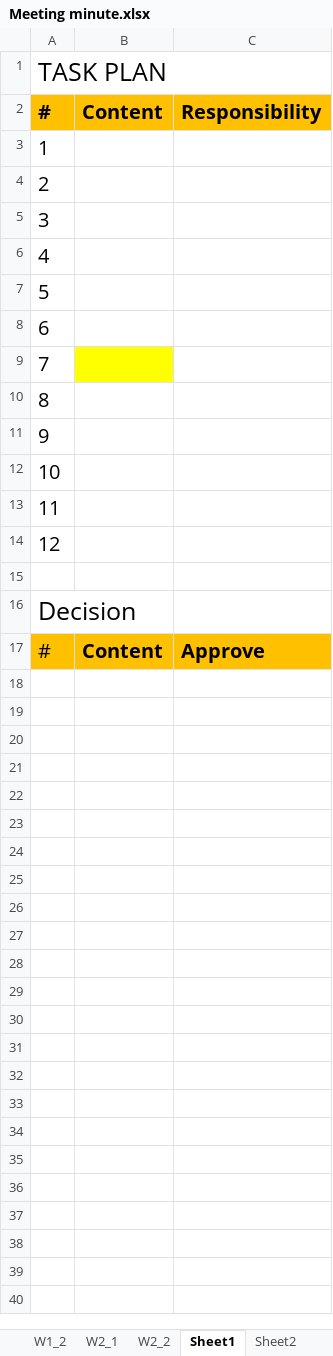
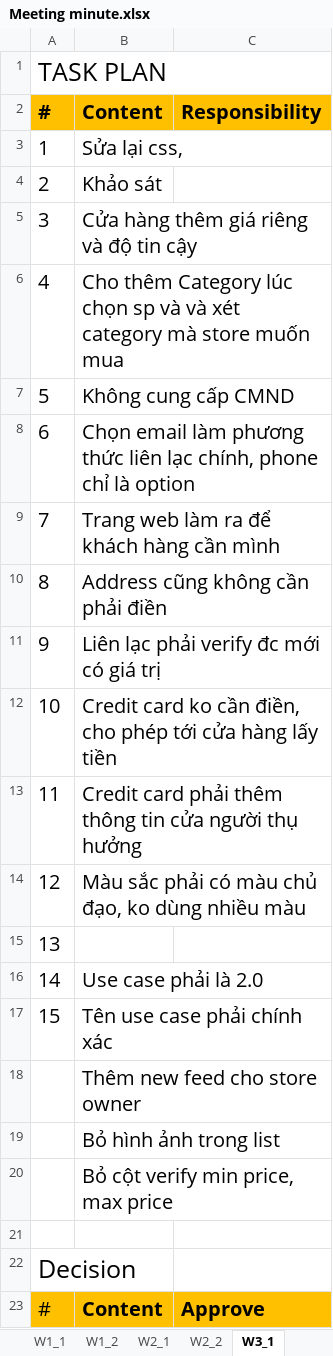
Before and after one commit to tiendan3108/CP, an Excel workbook: Source/Document/Meeting minutes/Meeting minute.xlsx, sheet W3_1, drawn as a sheet; values as stored, in another font and other column widths than the file's, no borders; removed rows and columns are numbered as before the commit, all else as after; the diff names each change by its address in the sheet, - before the commit and + after, or states it on an @@ line.

Commit message:
Duchc: commit Meeting minute.xlsx 25/5

```diff
--- a/Source/Document/Meeting minutes/Meeting minute.xlsx (sheet W3_1)
+++ b/Source/Document/Meeting minutes/Meeting minute.xlsx (sheet W3_1)
-sheet tab: Sheet1
+sheet tab: W3_1
+row 3: 1 | Sửa lại css,
+row 4: 2 | Khảo sát
+row 5: 3 | Cửa hàng thêm giá riêng và độ tin cậy
+row 6: 4 | Cho thêm Category lúc chọn sp và và xét category mà store muốn mua
+row 7: 5 | Không cung cấp CMND
+row 8: 6 | Chọn email làm phương thức liên lạc chính, phone chỉ là option
+row 9: 7 | Trang web làm ra để khách hàng cần mình
+row 10: 8 | Address cũng không cần phải điền
+row 11: 9 | Liên lạc phải verify đc mới có giá trị
+row 12: 10 | Credit card ko cần điền, cho phép tới cửa hàng lấy tiền
+row 13: 11 | Credit card phải thêm thông tin cửa người thụ hưởng
+row 14: 12 | Màu sắc phải có màu chủ đạo, ko dùng nhiều màu
@@ column A (#) renumbered between rows 15 and 20 @@
-B16 (Content): (empty)
+B16 (Content): Use case phải là 2.0
-B17 (Content): (empty)
+B17 (Content): Tên use case phải chính xác
-B18 (Content): (empty)
+B18 (Content): Thêm new feed cho store owner
-B19 (Content): (empty)
+B19 (Content): Bỏ hình ảnh trong list
-B20 (Content): (empty)
+B20 (Content): Bỏ cột verify min price, max price
-row 9: 7
-row 10: 8
-row 11: 9
-row 12: 10
-row 13: 11
-row 14: 12
```
